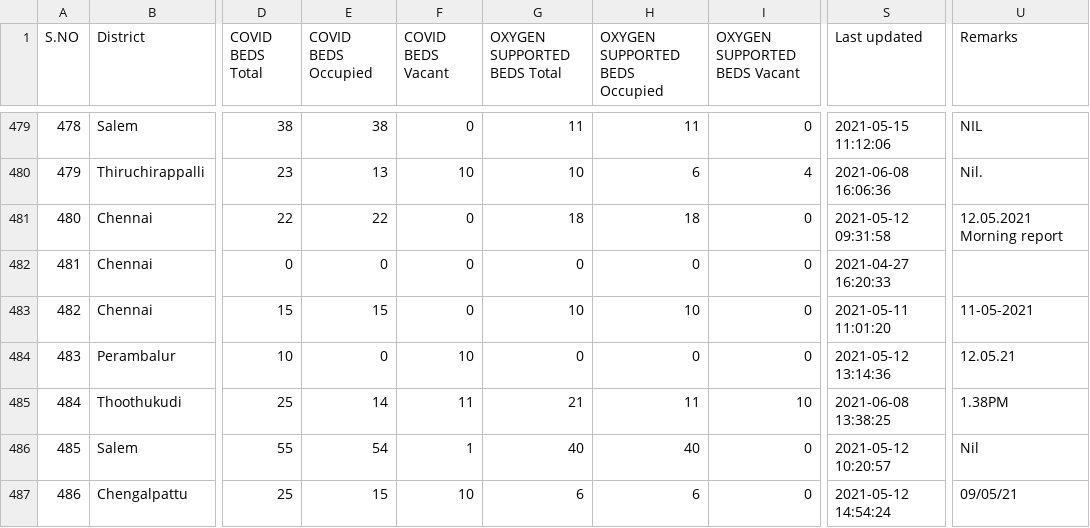
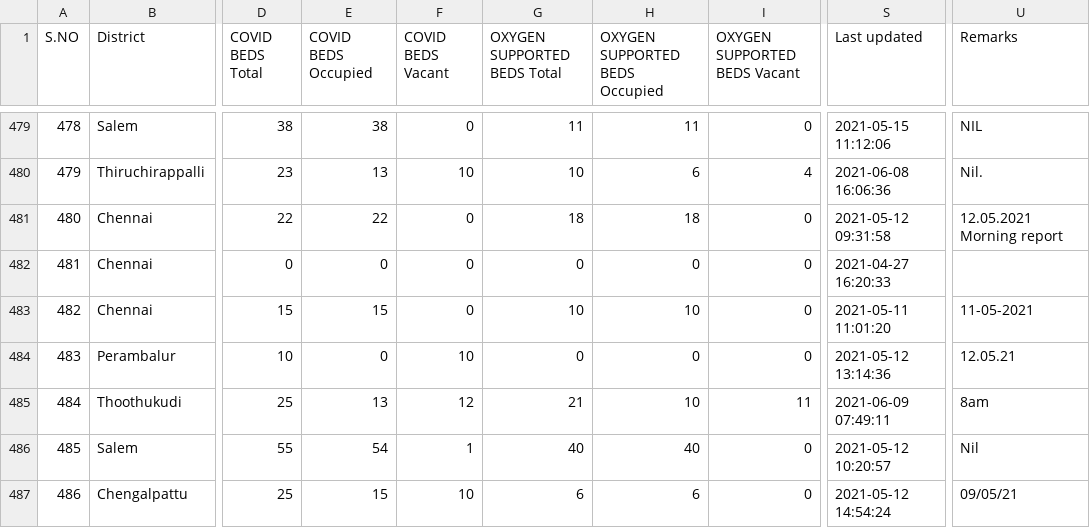
Before and after one commit to stopcoronatn/stopcoronatn.github.io, a CSV file: data/beds.csv, drawn as a sheet; only a part is shown, gaps mark what is left out; the diff covers the shown part only; the diff names each change by its address in the sheet, - before the commit and + after, or states it on an @@ line.

```diff
--- a/data/beds.csv
+++ b/data/beds.csv
-E485 (COVID BEDS Occupied): 14
+E485 (COVID BEDS Occupied): 13
-F485 (COVID BEDS Vacant): 11
+F485 (COVID BEDS Vacant): 12
-H485 (OXYGEN SUPPORTED BEDS Occupied): 11
+H485 (OXYGEN SUPPORTED BEDS Occupied): 10
-I485 (OXYGEN SUPPORTED BEDS Vacant): 10
+I485 (OXYGEN SUPPORTED BEDS Vacant): 11
-S485 (Last updated): 2021-06-08 13:38:25
+S485 (Last updated): 2021-06-09 07:49:11
-U485 (Remarks): 1.38PM
+U485 (Remarks): 8am
```
Also changed, not shown: 63 edited cells elsewhere in this file.
